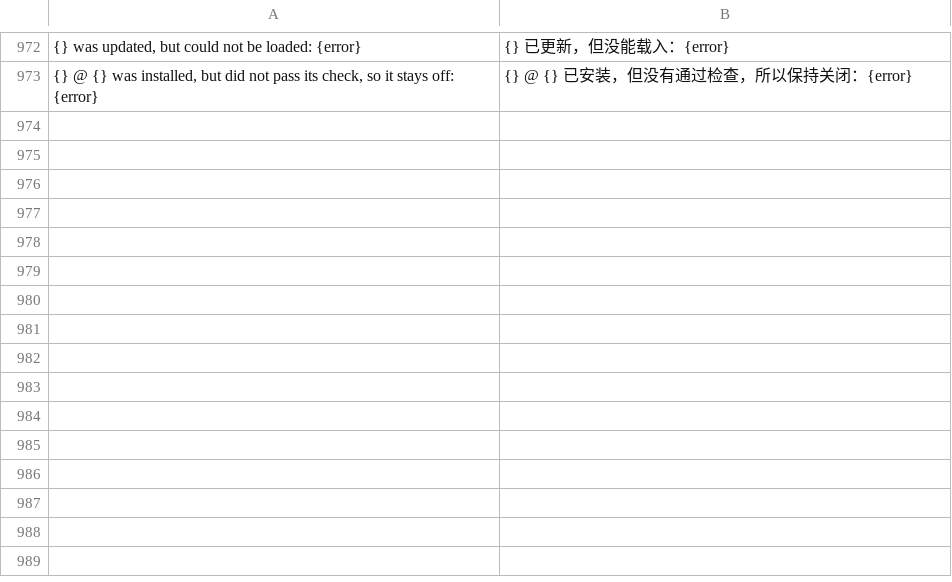
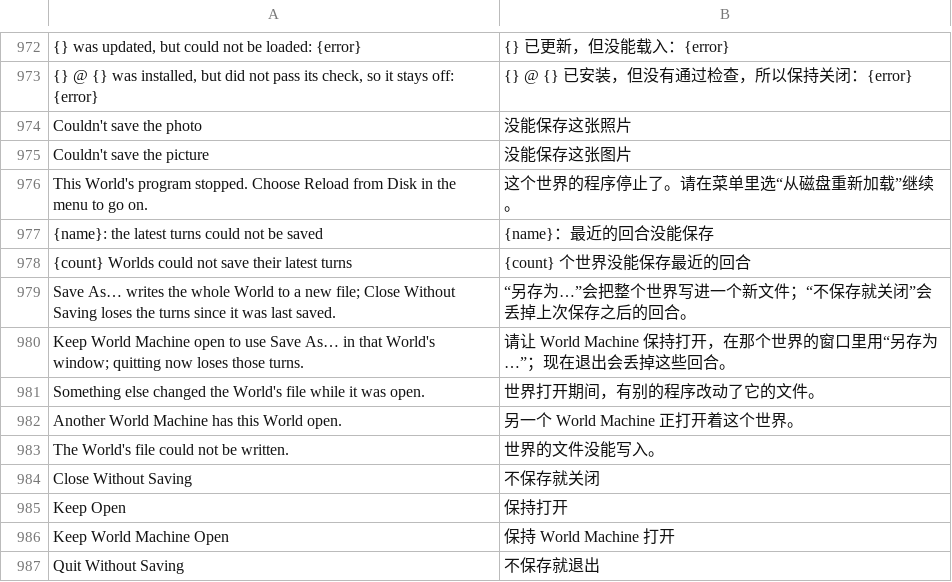
Before and after one commit to hxddh/world-machine, a TSV file: crates/world-gpui/locales/zh-Hans.tsv, drawn as a sheet; only a part is shown, gaps mark what is left out; the diff names each change by its address in the sheet, - before the commit and + after, or states it on an @@ line.

```diff
--- a/crates/world-gpui/locales/zh-Hans.tsv
+++ b/crates/world-gpui/locales/zh-Hans.tsv
+row 974: Couldn't save the photo | 没能保存这张照片
+row 975: Couldn't save the picture | 没能保存这张图片
+row 976: This World's program stopped. Choose Reload from Disk in the menu to go on. | 这个世界的程序停止了。请在菜单里选“从磁盘重新加载”继续。
+row 977: {name}: the latest turns could not be saved | {name}：最近的回合没能保存
+row 978: {count} Worlds could not save their latest turns | {count} 个世界没能保存最近的回合
+row 979: Save As… writes the whole World to a new file; Close Without Saving loses the turns since it was last saved. | “另存为…”会把整个世界写进一个新文件；“不保存就关闭”会丢掉上次保存之后的回合。
+row 980: Keep World Machine open to use Save As… in that World's window; quitting now loses those turns. | 请让 World Machine 保持打开，在那个世界的窗口里用“另存为…”；现在退出会丢掉这些回合。
+row 981: Something else changed the World's file while it was open. | 世界打开期间，有别的程序改动了它的文件。
+row 982: Another World Machine has this World open. | 另一个 World Machine 正打开着这个世界。
+row 983: The World's file could not be written. | 世界的文件没能写入。
+row 984: Close Without Saving | 不保存就关闭
+row 985: Keep Open | 保持打开
+row 986: Keep World Machine Open | 保持 World Machine 打开
+row 987: Quit Without Saving | 不保存就退出
```
Also changed, not shown: crates/world-gpui/locales/ja.tsv, 12 other files.
